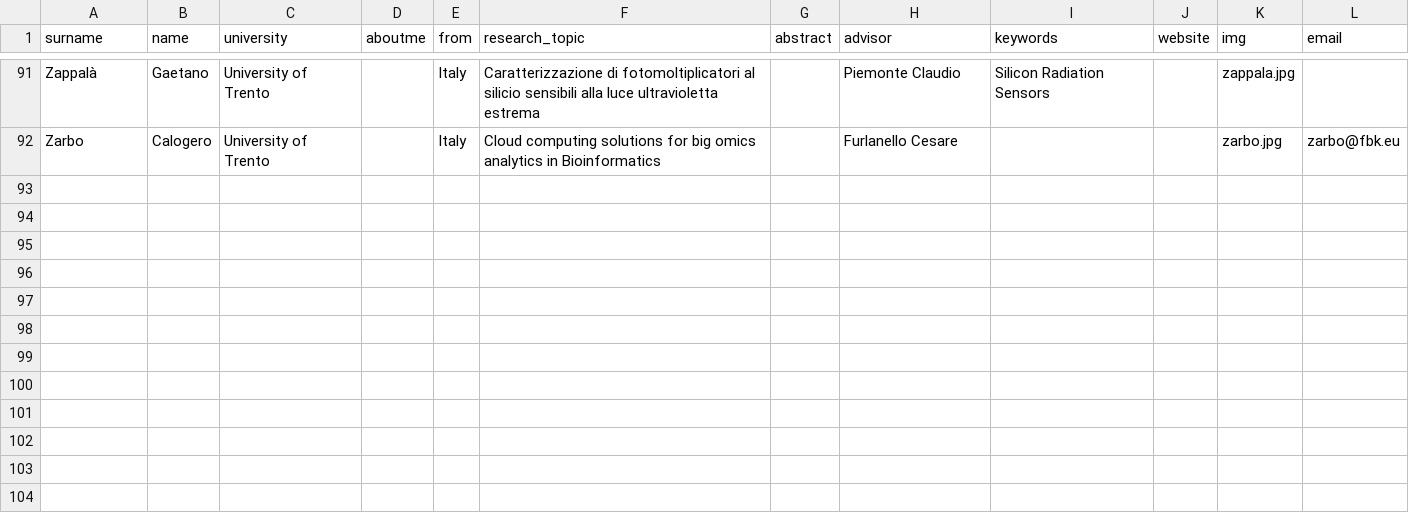
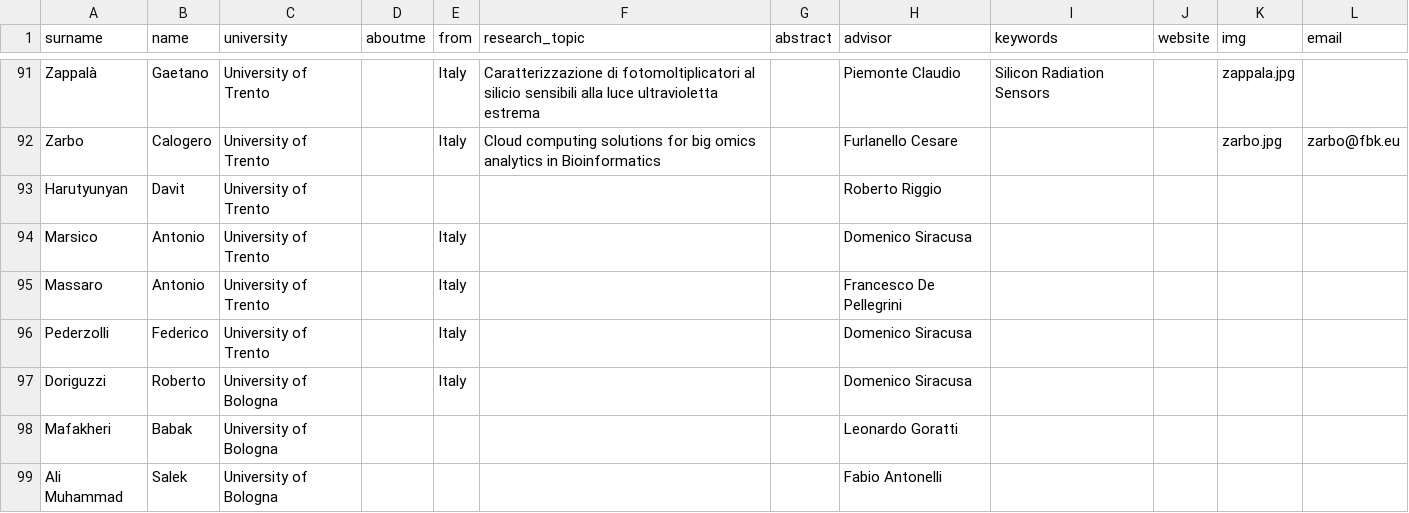
Before and after one commit to phdfbk/phdfbk.github.io, a CSV file: students/_posts/students.csv, drawn as a sheet; only a part is shown, gaps mark what is left out.

Commit message:
update students

```diff
--- a/students/_posts/students.csv
+++ b/students/_posts/students.csv
@@ -92 +92,8 @@ Zappalà,Gaetano,University of Trento,,Italy,Caratterizzazione di fotomoltiplica
 Zarbo,Calogero,University of Trento,,Italy,Cloud computing solutions for big omics analytics in Bioinformatics,,Furlanello Cesare,,,zarbo.jpg,zarbo@fbk.eu
+Harutyunyan,Davit,University of Trento,,,,,Roberto Riggio,,,,
+Marsico,Antonio,University of Trento,,Italy,,,Domenico Siracusa,,,,
+Massaro,Antonio,University of Trento,,Italy,,,Francesco De Pellegrini,,,,
+Pederzolli,Federico,University of Trento,,Italy,,,Domenico Siracusa,,,,
+Doriguzzi,Roberto,University of Bologna,,Italy,,,Domenico Siracusa,,,,
+Mafakheri,Babak,University of Bologna,,,,,Leonardo Goratti,,,,
+Ali Muhammad,Salek,University of Bologna,,,,,Fabio Antonelli,,,,
```
Also changed, not shown: 9 other files.
